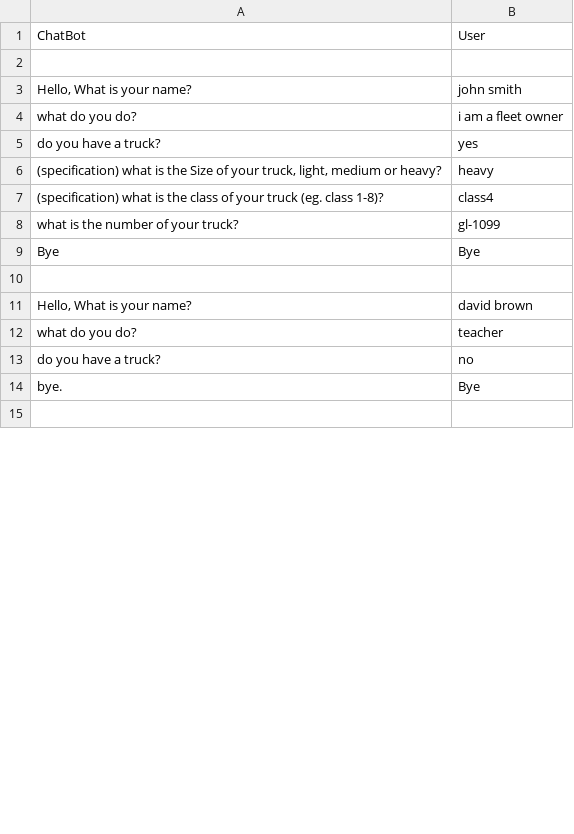
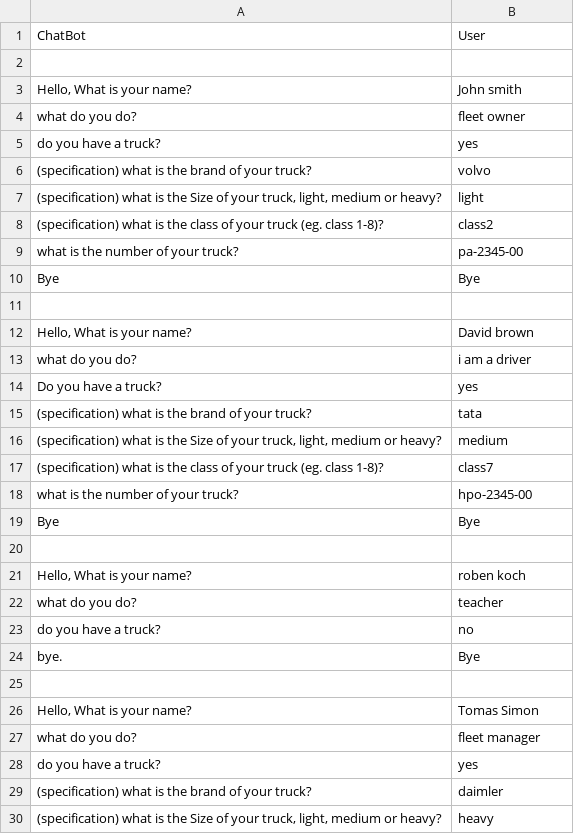
Before and after one commit to MahboobehJannesari/Truck-Chatbot, a CSV file: recorded_chat.csv, drawn as a sheet; only a part is shown; the diff covers the shown part only.

```diff
--- a/recorded_chat.csv
+++ b/recorded_chat.csv
@@ -2,11 +2,21 @@ ChatBot,User
 
-"Hello, What is your name?",john smith
-what do you do?,i am a fleet owner
+"Hello, What is your name?",John smith
+what do you do?,fleet owner
 do you have a truck?,yes
-"(specification) what is the Size of your truck, light, medium or heavy?",heavy
-(specification) what is the class of your truck (eg. class 1-8)?,class4
-what is the number of your truck?,gl-1099
+(specification) what is the brand of your truck?,volvo
+"(specification) what is the Size of your truck, light, medium or heavy?",light
+(specification) what is the class of your truck (eg. class 1-8)?,class2
+what is the number of your truck?,pa-2345-00
 Bye,Bye
 
-"Hello, What is your name?",david brown
+"Hello, What is your name?",David brown
+what do you do?,i am a driver
+Do you have a truck?,yes
+(specification) what is the brand of your truck?,tata
+"(specification) what is the Size of your truck, light, medium or heavy?",medium
+(specification) what is the class of your truck (eg. class 1-8)?,class7
+what is the number of your truck?,hpo-2345-00
+Bye,Bye
+
+"Hello, What is your name?",roben koch
 what do you do?,teacher
@@ -15 +25,6 @@ bye.,Bye
 
+"Hello, What is your name?",Tomas Simon
+what do you do?,fleet manager
+do you have a truck?,yes
+(specification) what is the brand of your truck?,daimler
+"(specification) what is the Size of your truck, light, medium or heavy?",heavy
```
Also changed, not shown: 5 added rows and 3 edited cells elsewhere in this file, 4 other files.
